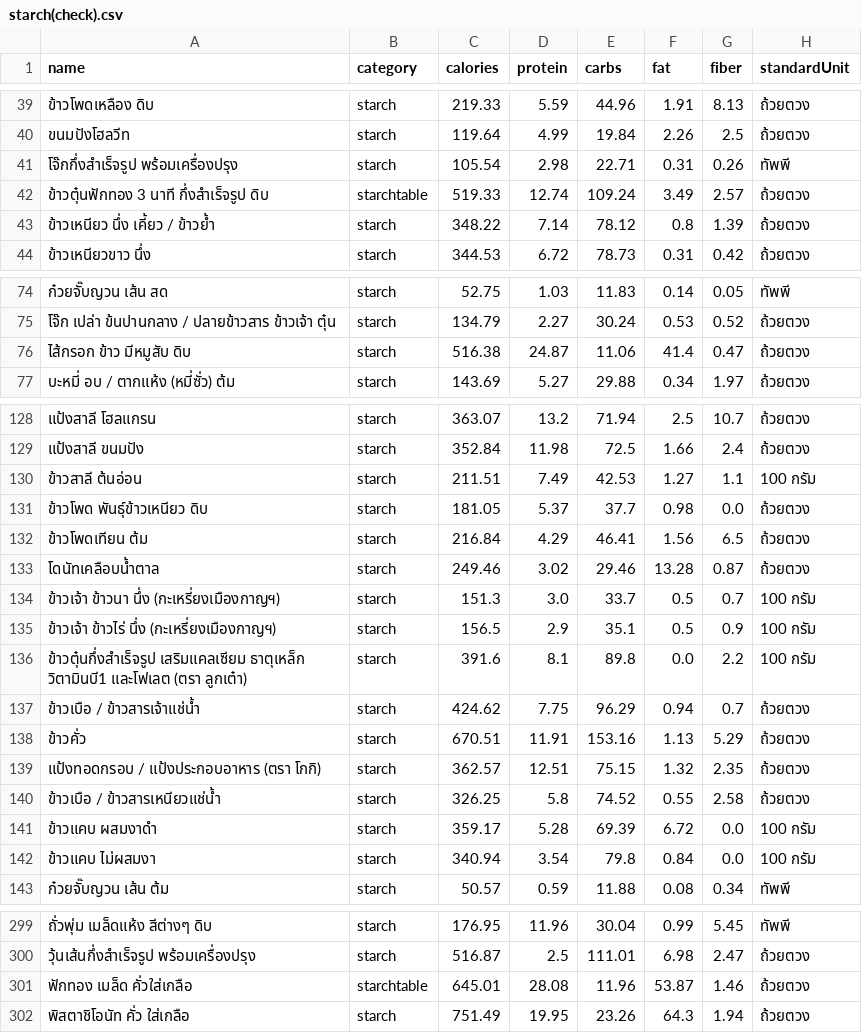
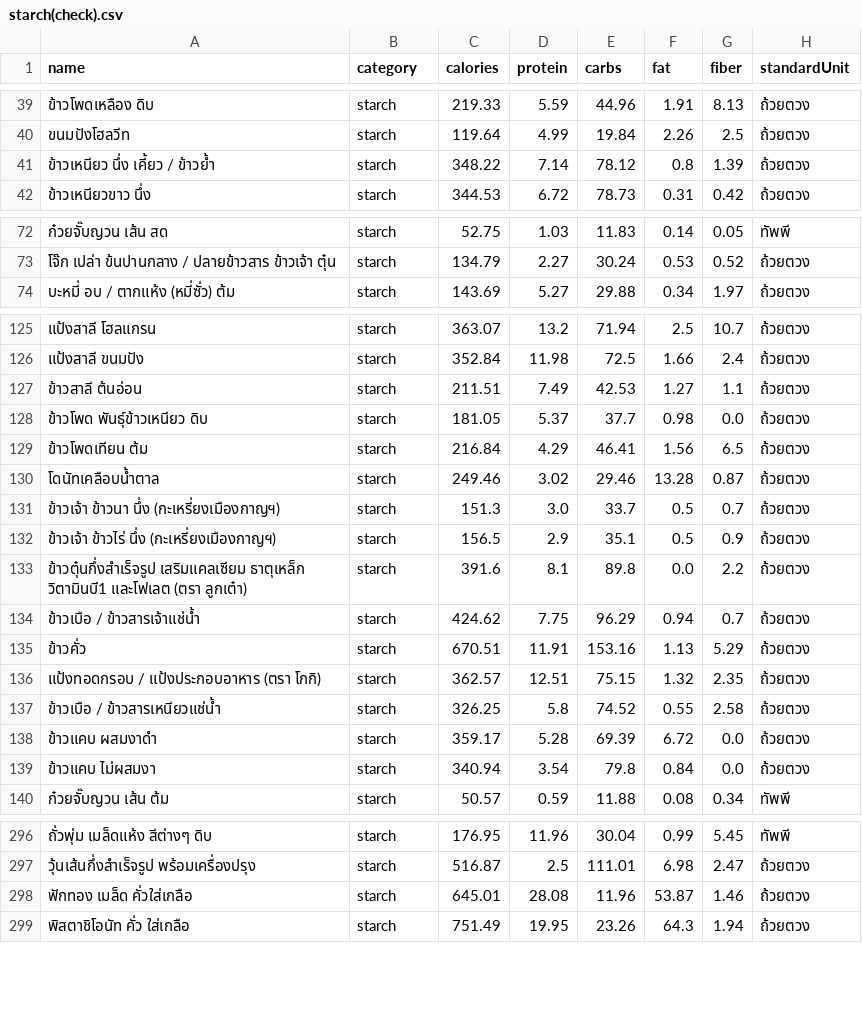
Before and after one commit to thithada/Food_DB, a CSV file: starch(check).csv, drawn as a sheet; only a part is shown, gaps mark what is left out; the diff covers the shown part only.

Commit message:
starch(check)

```diff
--- a/starch(check).csv
+++ b/starch(check).csv
@@ -40,4 +40,2 @@ name,category,calories,protein,carbs,fat,fiber,standardUnit
 ขนมปังโฮลวีท,starch,119.64,4.99,19.84,2.26,2.5,ถ้วยตวง
-โจ๊กกึ่งสำเร็จรูป พร้อมเครื่องปรุง,starch,105.54,2.98,22.71,0.31,0.26,ทัพพี
-ข้าวตุ๋นฟักทอง 3 นาที กึ่งสำเร็จรูป ดิบ,starchtable,519.33,12.74,109.24,3.49,2.57,ถ้วยตวง
 ข้าวเหนียว นึ่ง เคี้ยว / ข้าวย้ำ,starch,348.22,7.14,78.12,0.8,1.39,ถ้วยตวง
@@ -75,3 +73,2 @@ name,category,calories,protein,carbs,fat,fiber,standardUnit
 โจ๊ก เปล่า ข้นปานกลาง / ปลายข้าวสาร ข้าวเจ้า ตุ๋น,starch,134.79,2.27,30.24,0.53,0.52,ถ้วยตวง
-ไส้กรอก ข้าว มีหมูสับ ดิบ,starch,516.38,24.87,11.06,41.4,0.47,ถ้วยตวง
 บะหมี่ อบ / ตากแห้ง (หมี่ซั่ว) ต้ม,starch,143.69,5.27,29.88,0.34,1.97,ถ้วยตวง
@@ -129,3 +126,3 @@ name,category,calories,protein,carbs,fat,fiber,standardUnit
 แป้งสาลี ขนมปัง,starch,352.84,11.98,72.5,1.66,2.4,ถ้วยตวง
-ข้าวสาลี ต้นอ่อน,starch,211.51,7.49,42.53,1.27,1.1,100 กรัม
+ข้าวสาลี ต้นอ่อน,starch,211.51,7.49,42.53,1.27,1.1,ถ้วยตวง
 ข้าวโพด พันธุ์ข้าวเหนียว ดิบ,starch,181.05,5.37,37.7,0.98,0.0,ถ้วยตวง
@@ -133,5 +130,5 @@ name,category,calories,protein,carbs,fat,fiber,standardUnit
 โดนัทเคลือบน้ำตาล,starch,249.46,3.02,29.46,13.28,0.87,ถ้วยตวง
-ข้าวเจ้า ข้าวนา นึ่ง (กะเหรี่ยงเมืองกาญฯ),starch,151.3,3.0,33.7,0.5,0.7,100 กรัม
-ข้าวเจ้า ข้าวไร่ นึ่ง (กะเหรี่ยงเมืองกาญฯ),starch,156.5,2.9,35.1,0.5,0.9,100 กรัม
-ข้าวตุ๋นกึ่งสำเร็จรูป เสริมแคลเซียม ธาตุเหล็ก วิตามินบี1 และโฟเลต (ตรา ลูกเต๋า),starch,391.6,8.1,89.8,0.0,2.2,100 กรัม
+ข้าวเจ้า ข้าวนา นึ่ง (กะเหรี่ยงเมืองกาญฯ),starch,151.3,3.0,33.7,0.5,0.7,ถ้วยตวง
+ข้าวเจ้า ข้าวไร่ นึ่ง (กะเหรี่ยงเมืองกาญฯ),starch,156.5,2.9,35.1,0.5,0.9,ถ้วยตวง
+ข้าวตุ๋นกึ่งสำเร็จรูป เสริมแคลเซียม ธาตุเหล็ก วิตามินบี1 และโฟเลต (ตรา ลูกเต๋า),starch,391.6,8.1,89.8,0.0,2.2,ถ้วยตวง
 ข้าวเบือ / ข้าวสารเจ้าแช่น้ำ,starch,424.62,7.75,96.29,0.94,0.7,ถ้วยตวง
@@ -140,4 +137,4 @@ name,category,calories,protein,carbs,fat,fiber,standardUnit
 ข้าวเบือ / ข้าวสารเหนียวแช่น้ำ,starch,326.25,5.8,74.52,0.55,2.58,ถ้วยตวง
-ข้าวแคบ ผสมงาดำ,starch,359.17,5.28,69.39,6.72,0.0,100 กรัม
-ข้าวแคบ ไม่ผสมงา,starch,340.94,3.54,79.8,0.84,0.0,100 กรัม
+ข้าวแคบ ผสมงาดำ,starch,359.17,5.28,69.39,6.72,0.0,ถ้วยตวง
+ข้าวแคบ ไม่ผสมงา,starch,340.94,3.54,79.8,0.84,0.0,ถ้วยตวง
 ก๋วยจั๊บญวน เส้น ต้ม,starch,50.57,0.59,11.88,0.08,0.34,ทัพพี
@@ -300,3 +297,3 @@ name,category,calories,protein,carbs,fat,fiber,standardUnit
 วุ้นเส้นกึ่งสำเร็จรูป พร้อมเครื่องปรุง,starch,516.87,2.5,111.01,6.98,2.47,ถ้วยตวง
-ฟักทอง เมล็ด คั่วใส่เกลือ,starchtable,645.01,28.08,11.96,53.87,1.46,ถ้วยตวง
+ฟักทอง เมล็ด คั่วใส่เกลือ,starch,645.01,28.08,11.96,53.87,1.46,ถ้วยตวง
 พิสตาชิโอนัท คั่ว ใส่เกลือ,starch,751.49,19.95,23.26,64.3,1.94,ถ้วยตวง
```
Also changed, not shown: 1 edited cell elsewhere in this file.
